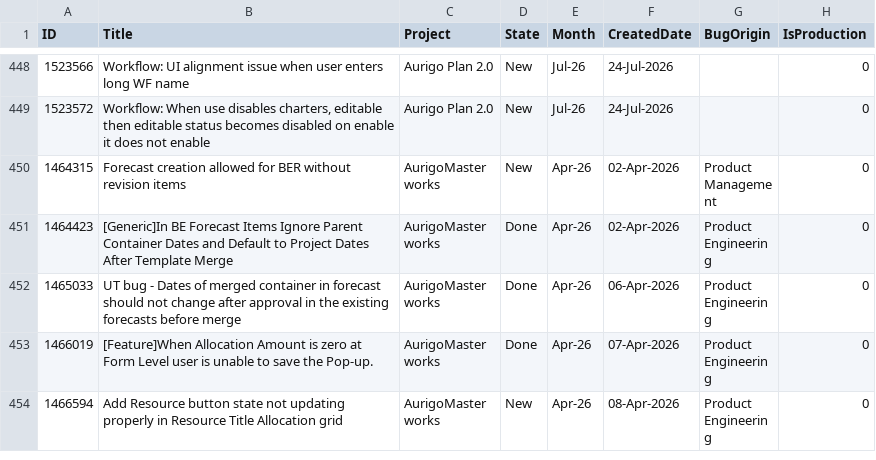
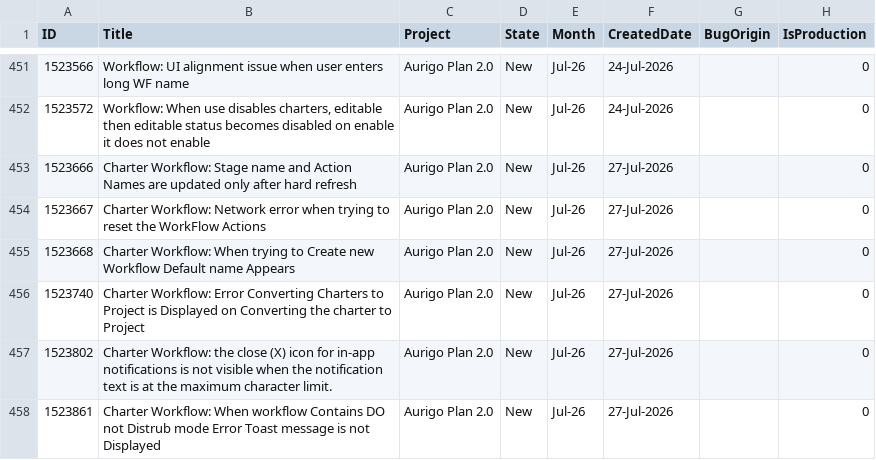
Before and after one commit to manishwali/Experiment, a CSV file: KPI_Bugs.csv, drawn as a sheet; only a part is shown, gaps mark what is left out; the shorter side is filled out with more unchanged rows; the diff covers the shown part only; the diff names each change by its address in the sheet, - before the commit and + after, or states it on an @@ line.

```diff
--- a/KPI_Bugs.csv
+++ b/KPI_Bugs.csv
+row 453: 1523666 | Charter Workflow: Stage name and Action Names are updated only after hard refresh | Aurigo Plan 2.0 | New | Jul-26 | 27-Jul-2026 |  | 0
+row 454: 1523667 | Charter Workflow: Network error when trying to reset the WorkFlow Actions | Aurigo Plan 2.0 | New | Jul-26 | 27-Jul-2026 |  | 0
+row 455: 1523668 | Charter Workflow: When trying to Create new Workflow Default name Appears | Aurigo Plan 2.0 | New | Jul-26 | 27-Jul-2026 |  | 0
+row 456: 1523740 | Charter Workflow: Error Converting Charters to Project is Displayed on Converting the charter to Project | Aurigo Plan 2.0 | New | Jul-26 | 27-Jul-2026 |  | 0
+row 457: 1523802 | Charter Workflow: the close (X) icon for in-app notifications is not visible when the notification text is at the maximum character limit. | Aurigo Plan 2.0 | New | Jul-26 | 27-Jul-2026 |  | 0
+row 458: 1523861 | Charter Workflow: When workflow Contains DO not Distrub mode Error Toast message is not Displayed | Aurigo Plan 2.0 | New | Jul-26 | 27-Jul-2026 |  | 0
```
Also changed, not shown: 12 added rows and 8 edited cells elsewhere in this file, KPI_PBIs.csv.
